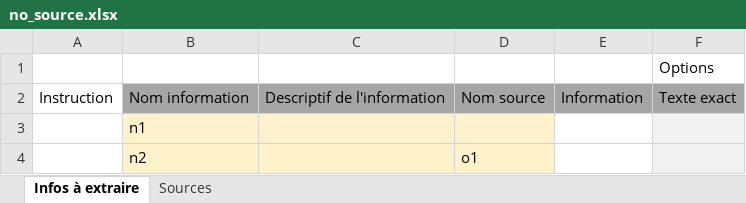
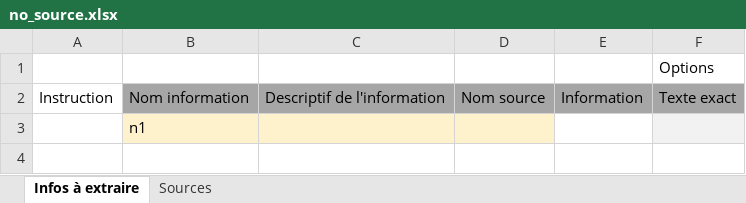
Before and after one commit to Nedartemis/fh-industrie, an Excel workbook: test_docs/testsuite/info_page/wrong/no_source.xlsx, sheet Infos à extraire, drawn as a sheet; values as stored, in another font and other column widths than the file's, no borders; the diff names each change by its address in the sheet, - before the commit and + after, or states it on an @@ line.

Commit message:
test: save files for testsuit

```diff
--- a/test_docs/testsuite/info_page/wrong/no_source.xlsx (sheet Infos à extraire)
+++ b/test_docs/testsuite/info_page/wrong/no_source.xlsx (sheet Infos à extraire)
-row 4:  | n2 |  | o1
```
Also changed, not shown: test_docs/testsuite/info_page/good/many_just_name_and_source.xlsx, test_docs/testsuite/info_page/good/one_just_name_and_source.xlsx, 42 other files.
